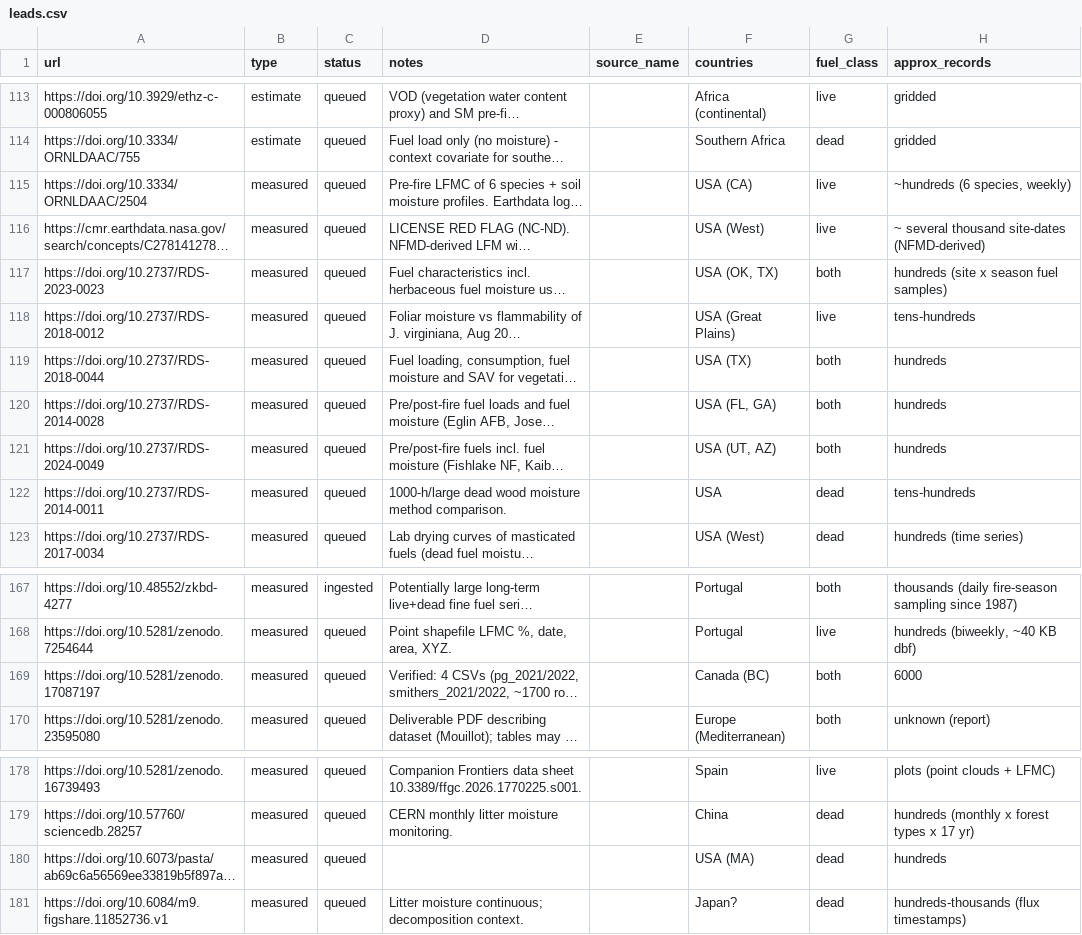
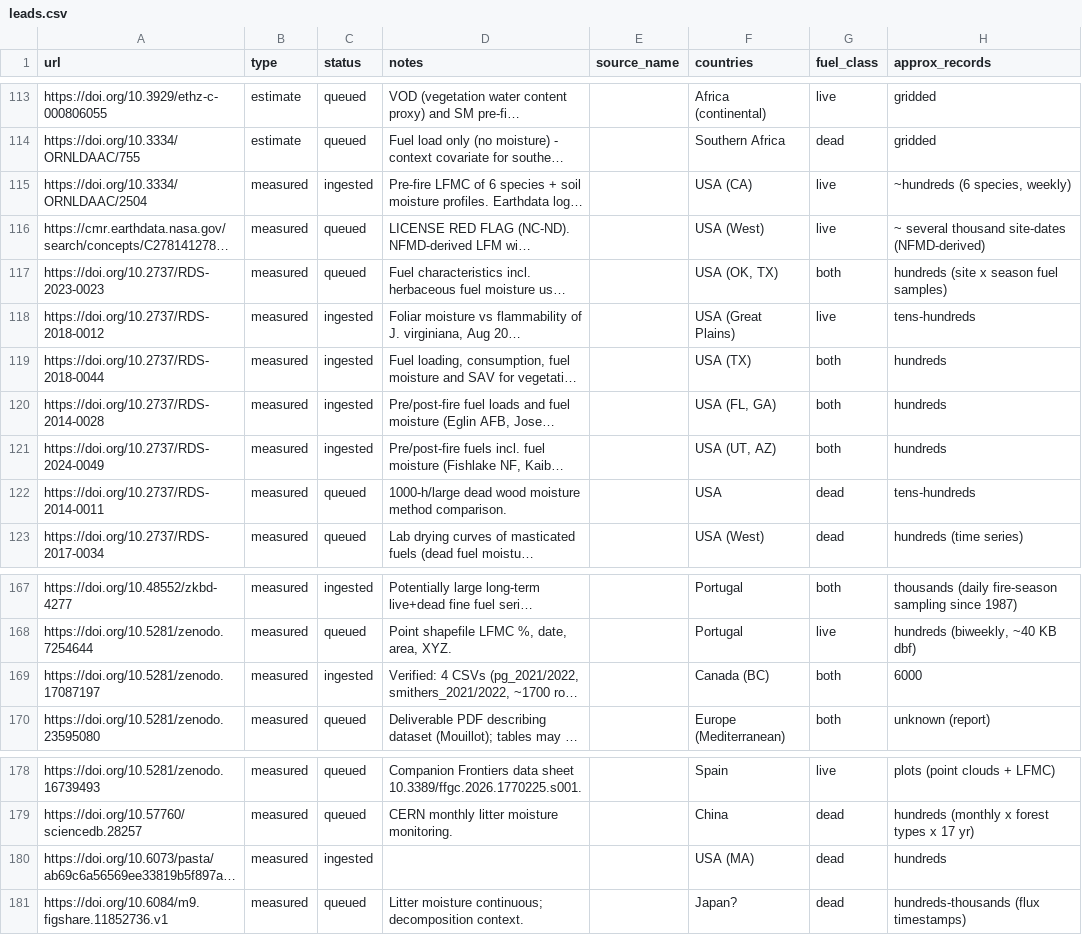
Before and after one commit to astromandrewsa-arch/LVFM-DFMC-DATA-POINTS, a CSV file: data/catalog/leads.csv, drawn as a sheet; only a part is shown, gaps mark what is left out; long unchanged cells end in …; the diff covers the shown part only; the diff names each change by its address in the sheet, - before the commit and + after, or states it on an @@ line.

```diff
--- a/data/catalog/leads.csv
+++ b/data/catalog/leads.csv
-C115 (status): queued
+C115 (status): ingested
-C118:C121 (status): queued
+C118:C121 (status): ingested
-C169 (status): queued
+C169 (status): ingested
-C180 (status): queued
+C180 (status): ingested
```
Also changed, not shown: 15 edited cells elsewhere in this file, 3 other files.
